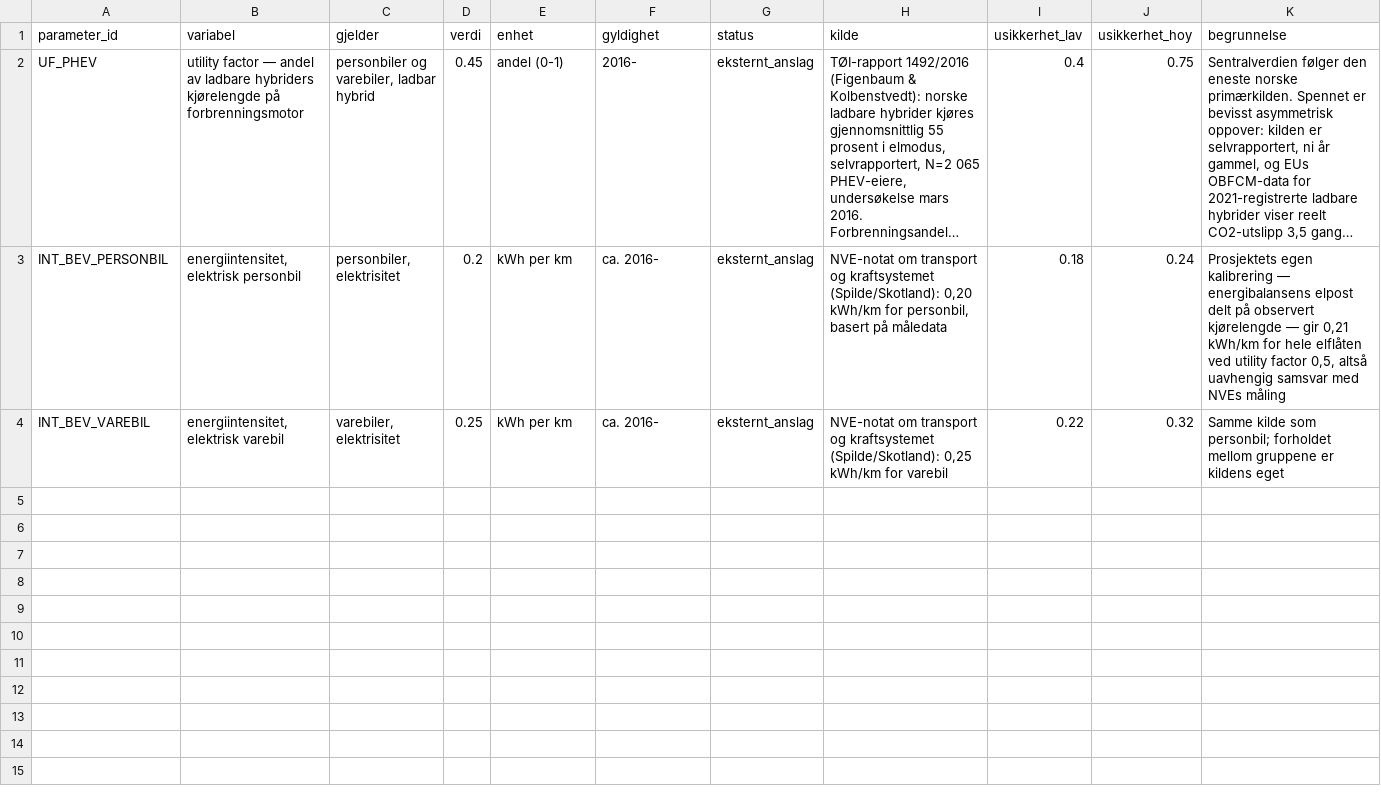
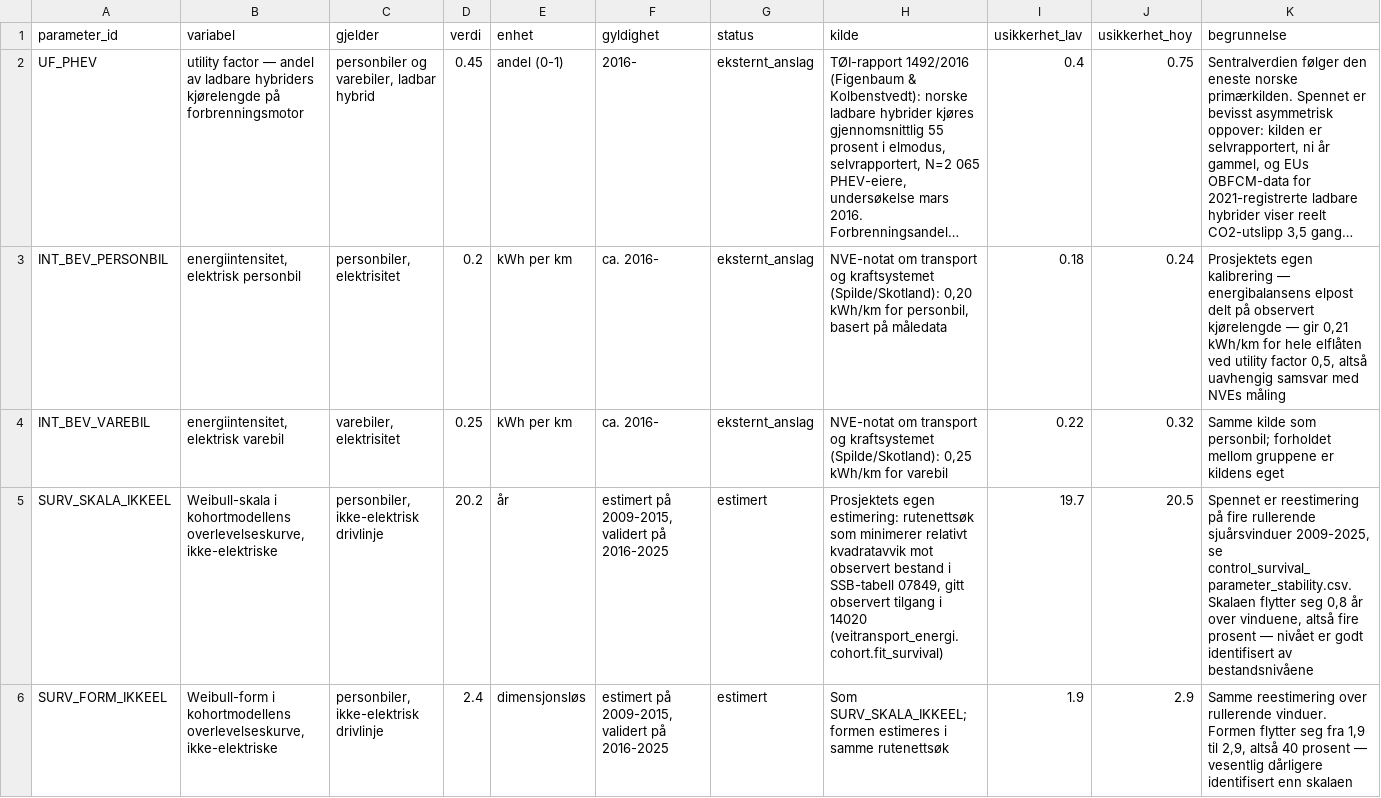
Before and after one commit to Torcode/veitransport-energi, a CSV file: artifacts/assumption_register.csv, drawn as a sheet; only a part is shown; long unchanged cells end in …; rows hold the shown columns only; the diff covers the shown part only; the diff names each change by its address in the sheet, - before the commit and + after, or states it on an @@ line.

Commit message:
Foer overlevelsesparametrene i antakelsesregisteret med maalt usikkerhet
D-0027 lot de fire estimerte Weibull-parametrene og bruktimportalderen staa som
konstanter i koden. Antakelsesregisteret er definert som stedet der enhver
stoerrelse modellen bruker uten aa ha observert den, skal staa med kilde, status
og spenn — saa det var en inkonsistens, ikke bare et utestaaende punkt.

Spennet maales ved reestimering paa fire rullerende sjuaarsvinduer framfor ved
aa profilere tilpasningen rundt optimum. Profilen gir 20,1-20,4 for skalaen til
ikke-elektriske; det tallet maaler hvor skarpt nivaaet er pinnet naar residualene
er seriekorrelerte, ikke hvor godt kurven er bestemt, og ville vaert falsk
presisjon. Reestimeringen skiller samtidig to parametre som saa like ut:
skalaen flytter seg 4-10 prosent over vinduene, formen 40-45. Bestandsnivaaer
identifiserer levetidsnivaaet, men i liten grad hvordan avgangen fordeler seg
over alder — og det er formen en framskriving er foelsom for.

Registeret baerer ogsaa forbeholdene: kurven maaler netto overlevelse i det
norske registeret inkludert eksport, elbilkurvens hale er ekstrapolasjon, og
bruktimportalderen har ingen kilde og er avgrenset av konsekvens framfor evidens.

Manifestet bandt ikke artefaktene det beskrev. Det har naa et arbeidstre-felt,
saa en bygging fra et endret tre ikke ser ut som en eksakt commit-binding, og
tester som krever at sjekksummene stemmer og at ingen artefakt ligger utenfor.

Lint-avgrensningen er flyttet fra CI-kommandoen til pyproject.toml med
begrunnelse, slik at `ruff check .` lokalt gir samme svar som merket i CI.

Alle nye tester er vist aa kunne feile ved mutasjon foer de ble beholdt.

```diff
--- a/artifacts/assumption_register.csv
+++ b/artifacts/assumption_register.csv
+row 5: SURV_SKALA_IKKEEL | Weibull-skala i kohortmodellens overlevelseskurve, ikke-elektriske | personbiler, ikke-elektrisk drivlinje | 20.2 | år | estimert på 2009-2015, validert på 2016-2025 | estimert | Prosjektets egen estimering: rutenettsøk som minimerer relativt kvadratavvik mot observert bestand i SSB-tabell 07849, gitt observert tilgang i 14020 (veitransport_energi.cohort.fit_survival) | 19.7 | 20.5 | Spennet er reestimering på fire rullerende sjuårsvinduer 2009-2025, se control_survival_parameter_stability.csv. Skalaen flytter seg 0,8 år over vinduene, altså fire prosent — nivået er godt identifisert av bestandsnivåene
+row 6: SURV_FORM_IKKEEL | Weibull-form i kohortmodellens overlevelseskurve, ikke-elektriske | personbiler, ikke-elektrisk drivlinje | 2.4 | dimensjonsløs | estimert på 2009-2015, validert på 2016-2025 | estimert | Som SURV_SKALA_IKKEEL; formen estimeres i samme rutenettsøk | 1.9 | 2.9 | Samme reestimering over rullerende vinduer. Formen flytter seg fra 1,9 til 2,9, altså 40 prosent — vesentlig dårligere identifisert enn skalaen
```
Also changed, not shown: 3 added rows elsewhere in this file, 12 other files.
